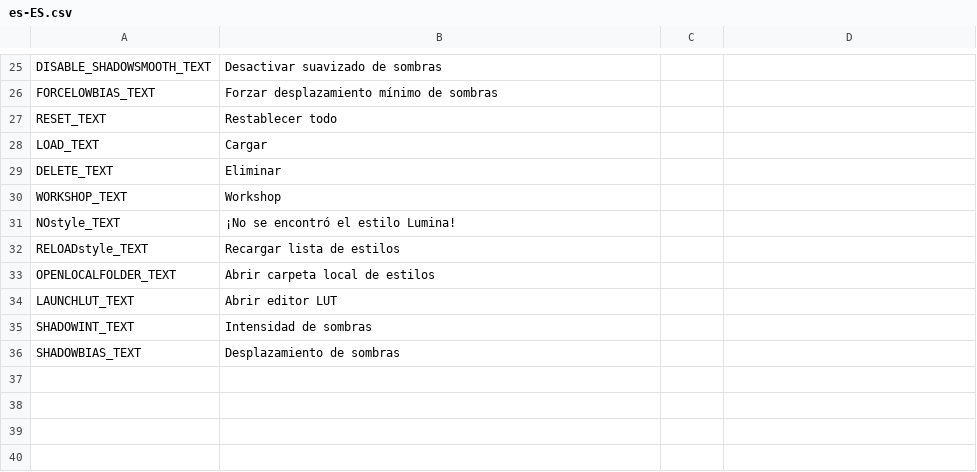
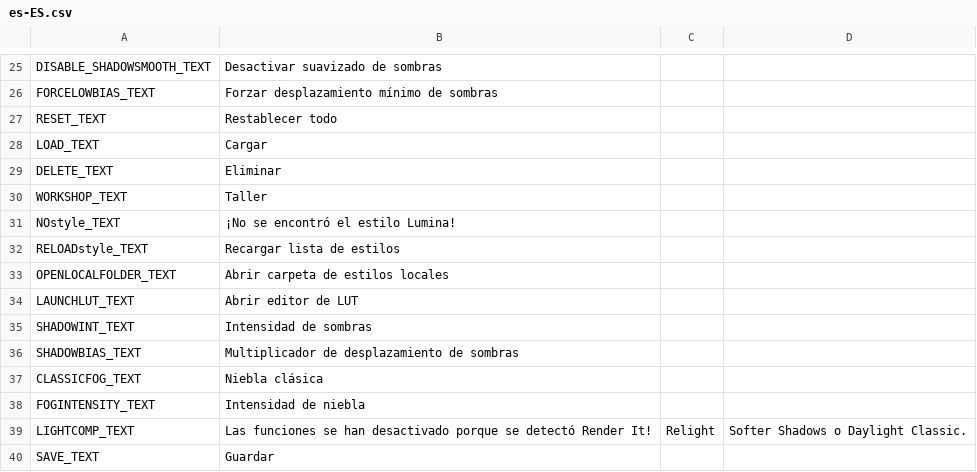
Before and after one commit to NyokoDev/Lumina, a CSV file: Ultimate Eyecandy/Translations/es-ES.csv, drawn as a sheet; only a part is shown, gaps mark what is left out; the diff covers the shown part only.

```diff
--- a/Ultimate Eyecandy/Translations/es-ES.csv
+++ b/Ultimate Eyecandy/Translations/es-ES.csv
@@ -29,8 +29,12 @@ LOAD_TEXT,Cargar
 DELETE_TEXT,Eliminar
-WORKSHOP_TEXT,Workshop
+WORKSHOP_TEXT,Taller
 NOstyle_TEXT,¡No se encontró el estilo Lumina!
 RELOADstyle_TEXT,Recargar lista de estilos
-OPENLOCALFOLDER_TEXT,Abrir carpeta local de estilos
-LAUNCHLUT_TEXT,Abrir editor LUT
+OPENLOCALFOLDER_TEXT,Abrir carpeta de estilos locales
+LAUNCHLUT_TEXT,Abrir editor de LUT
 SHADOWINT_TEXT,Intensidad de sombras
-SHADOWBIAS_TEXT,Desplazamiento de sombras
+SHADOWBIAS_TEXT,Multiplicador de desplazamiento de sombras
+CLASSICFOG_TEXT,Niebla clásica
+FOGINTENSITY_TEXT,Intensidad de niebla
+LIGHTCOMP_TEXT,Las funciones se han desactivado porque se detectó Render It!, Relight, Softer Shadows o Daylight Classic.
+SAVE_TEXT,Guardar
```
Also changed, not shown: 1 added row, 1 removed row and 9 edited cells elsewhere in this file, Ultimate Eyecandy/Translations/en-EN.csv, Ultimate Eyecandy/Translations/fr-FR.csv, 16 other files.
